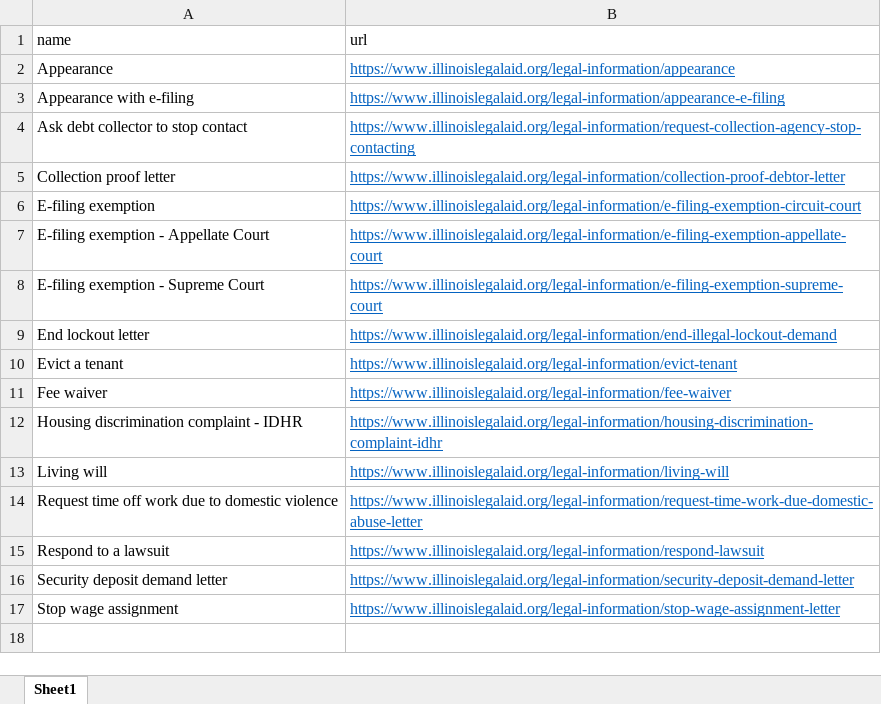
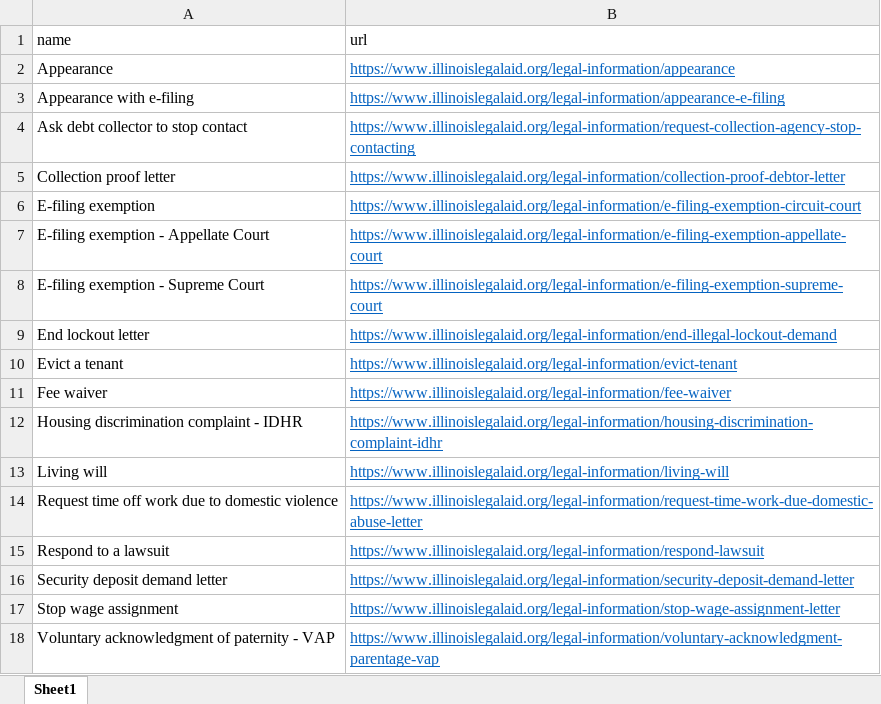
Before and after one commit to mnewsted/docassemble-ILAO, an Excel workbook: docassemble/ILAO/data/sources/ilao_docassemble_easy_forms.xlsx, sheet Sheet1, drawn as a sheet; values as stored, in another font and other column widths than the file's, no borders; the diff names each change by its address in the sheet, - before the commit and + after, or states it on an @@ line.

Commit message:
Added vap program to spreadsheet source document

```diff
--- a/docassemble/ILAO/data/sources/ilao_docassemble_easy_forms.xlsx (sheet Sheet1)
+++ b/docassemble/ILAO/data/sources/ilao_docassemble_easy_forms.xlsx (sheet Sheet1)
+row 18: Voluntary acknowledgment of paternity - VAP | https://www.illinoislegalaid.org/legal-information/voluntary-acknowledgment-parentage-vap
```
Also changed, not shown: 2 other files.
